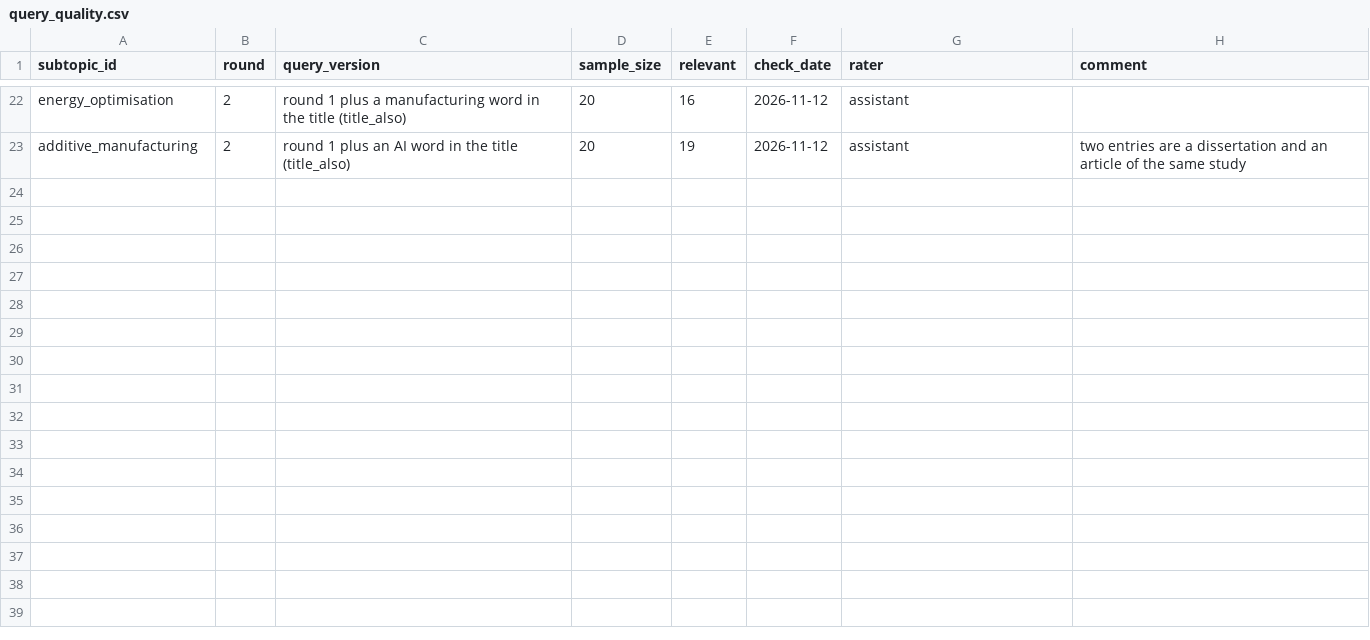
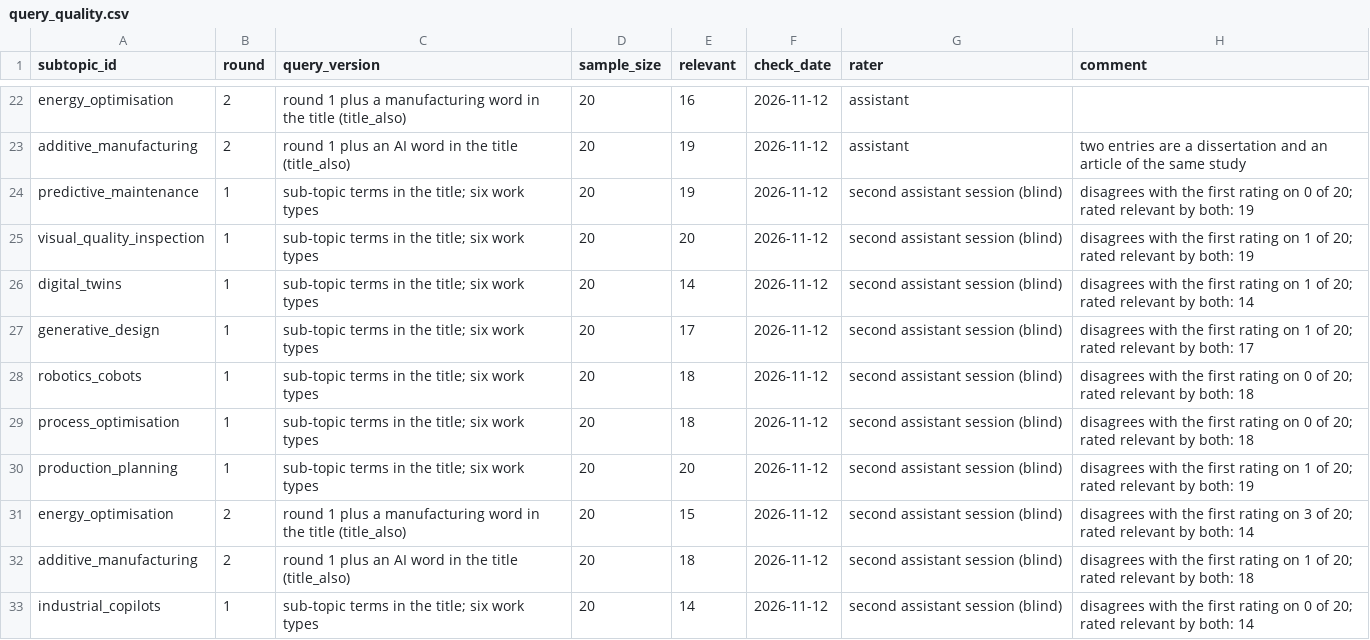
Before and after one commit to CMkc34/Ino_Mgmt, a CSV file: data/manual/query_quality.csv, drawn as a sheet; only a part is shown, gaps mark what is left out; the diff names each change by its address in the sheet, - before the commit and + after, or states it on an @@ line.

```diff
--- a/data/manual/query_quality.csv
+++ b/data/manual/query_quality.csv
+row 24: predictive_maintenance | 1 | sub-topic terms in the title; six work types | 20 | 19 | 2026-11-12 | second assistant session (blind) | disagrees with the first rating on 0 of 20; rated relevant by both: 19
+row 25: visual_quality_inspection | 1 | sub-topic terms in the title; six work types | 20 | 20 | 2026-11-12 | second assistant session (blind) | disagrees with the first rating on 1 of 20; rated relevant by both: 19
+row 26: digital_twins | 1 | sub-topic terms in the title; six work types | 20 | 14 | 2026-11-12 | second assistant session (blind) | disagrees with the first rating on 1 of 20; rated relevant by both: 14
+row 27: generative_design | 1 | sub-topic terms in the title; six work types | 20 | 17 | 2026-11-12 | second assistant session (blind) | disagrees with the first rating on 1 of 20; rated relevant by both: 17
+row 28: robotics_cobots | 1 | sub-topic terms in the title; six work types | 20 | 18 | 2026-11-12 | second assistant session (blind) | disagrees with the first rating on 0 of 20; rated relevant by both: 18
+row 29: process_optimisation | 1 | sub-topic terms in the title; six work types | 20 | 18 | 2026-11-12 | second assistant session (blind) | disagrees with the first rating on 0 of 20; rated relevant by both: 18
+row 30: production_planning | 1 | sub-topic terms in the title; six work types | 20 | 20 | 2026-11-12 | second assistant session (blind) | disagrees with the first rating on 1 of 20; rated relevant by both: 19
+row 31: energy_optimisation | 2 | round 1 plus a manufacturing word in the title (title_also) | 20 | 15 | 2026-11-12 | second assistant session (blind) | disagrees with the first rating on 3 of 20; rated relevant by both: 14
+row 32: additive_manufacturing | 2 | round 1 plus an AI word in the title (title_also) | 20 | 18 | 2026-11-12 | second assistant session (blind) | disagrees with the first rating on 1 of 20; rated relevant by both: 18
+row 33: industrial_copilots | 1 | sub-topic terms in the title; six work types | 20 | 14 | 2026-11-12 | second assistant session (blind) | disagrees with the first rating on 0 of 20; rated relevant by both: 14
```
Also changed, not shown: data/manual/query_quality_ratings.csv, 1 other file.
